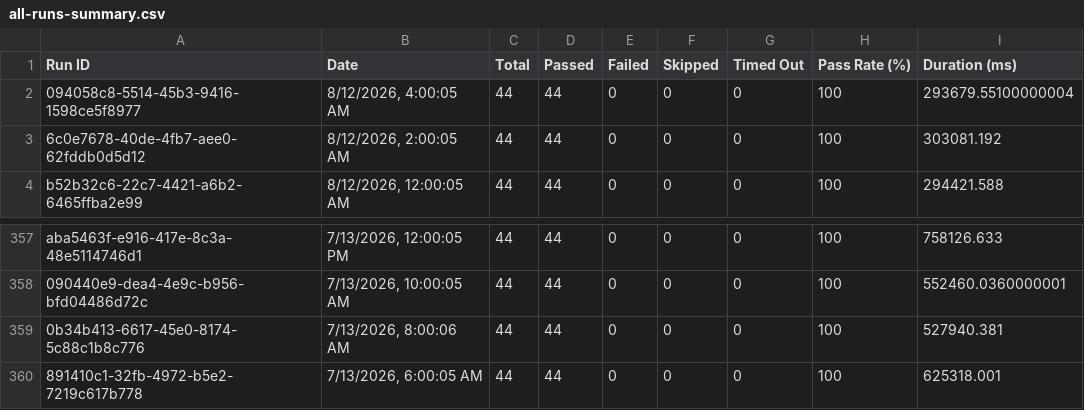
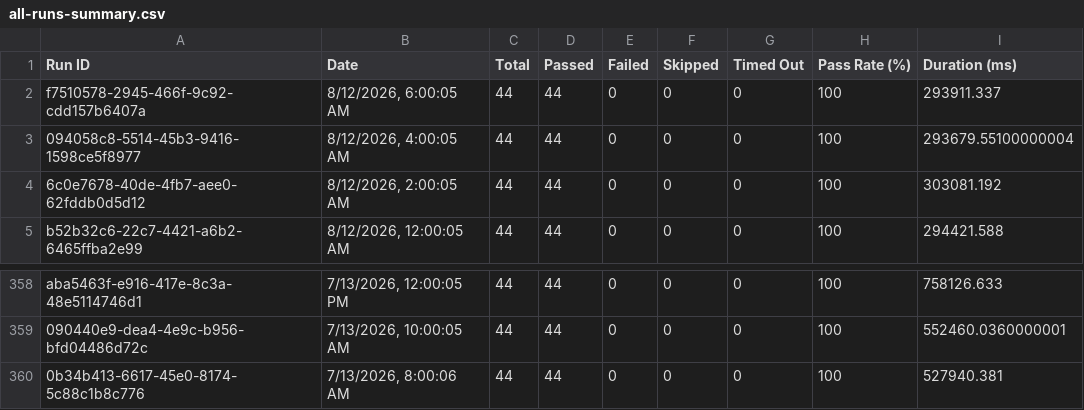
Before and after one commit to Shunyalabsai/console-automation, a CSV file: docs/exports/all-runs-summary.csv, drawn as a sheet; only a part is shown, gaps mark what is left out; removed rows and columns are numbered as before the commit, all else as after; the diff names each change by its address in the sheet, - before the commit and + after, or states it on an @@ line.

```diff
--- a/docs/exports/all-runs-summary.csv
+++ b/docs/exports/all-runs-summary.csv
+row 2: f7510578-2945-466f-9c92-cdd157b6407a | 8/12/2026, 6:00:05 AM | 44 | 44 | 0 | 0 | 0 | 100 | 293911.337
-row 360: 891410c1-32fb-4972-b5e2-7219c617b778 | 7/13/2026, 6:00:05 AM | 44 | 44 | 0 | 0 | 0 | 100 | 625318.001
```
Also changed, not shown: docs/exports/current-run.csv, 2 other files.
